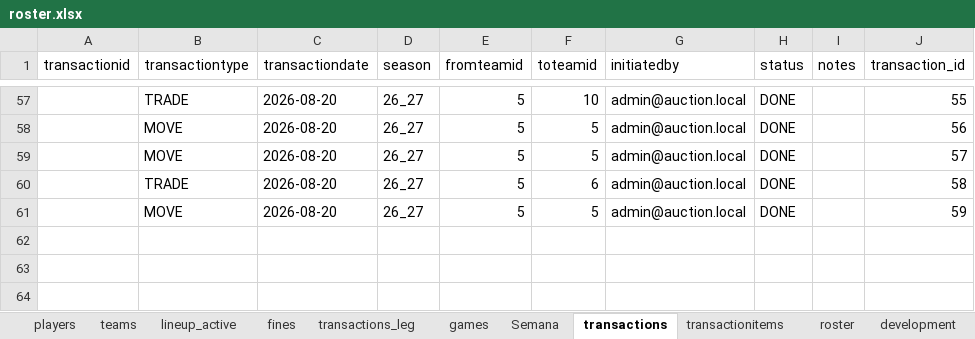
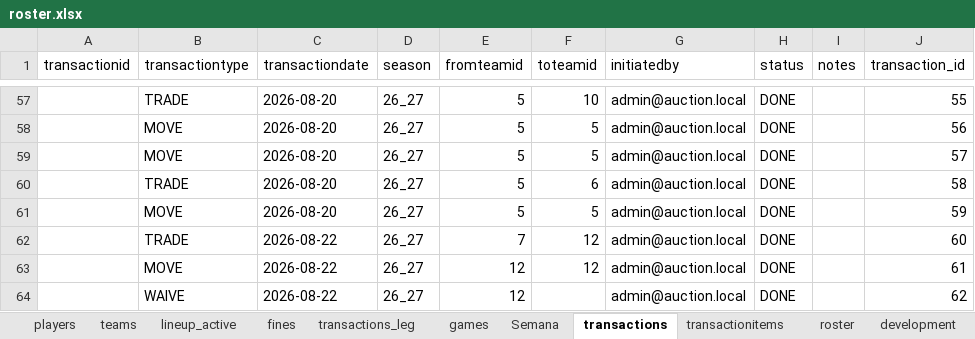
Before and after one commit to filipebrito23/Fantasy-unificado, an Excel workbook: roster.xlsx, sheet transactions, drawn as a sheet; only a part is shown, gaps mark what is left out; values as stored, in another font and other column widths than the file's, no borders; the diff names each change by its address in the sheet, - before the commit and + after, or states it on an @@ line.

```diff
--- a/roster.xlsx (sheet transactions)
+++ b/roster.xlsx (sheet transactions)
+row 62:  | TRADE | 2026-08-22 | 26_27 | 7 | 12 | admin@auction.local | DONE |  | 60
+row 63:  | MOVE | 2026-08-22 | 26_27 | 12 | 12 | admin@auction.local | DONE |  | 61
+row 64:  | WAIVE | 2026-08-22 | 26_27 | 12 |  | admin@auction.local | DONE |  | 62
```
Also changed, not shown: sheet roster, sheet transactionitems, sheet development, sheet fines, formulas that keep their value.
